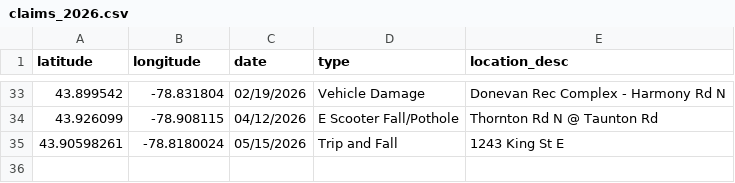
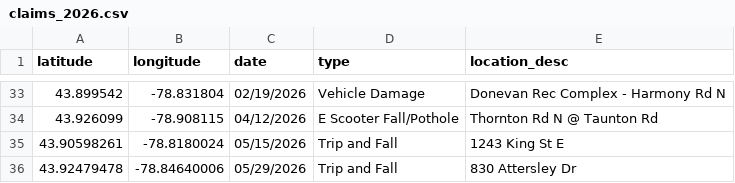
Before and after one commit to Raufaem/claims-map, a CSV file: claims_2026.csv, drawn as a sheet; only a part is shown, gaps mark what is left out; the diff names each change by its address in the sheet, - before the commit and + after, or states it on an @@ line.

Commit message:
Add files via upload

```diff
--- a/claims_2026.csv
+++ b/claims_2026.csv
+row 36: 43.92479478 | -78.84640006 | 05/29/2026 | Trip and Fall | 830 Attersley Dr
```
